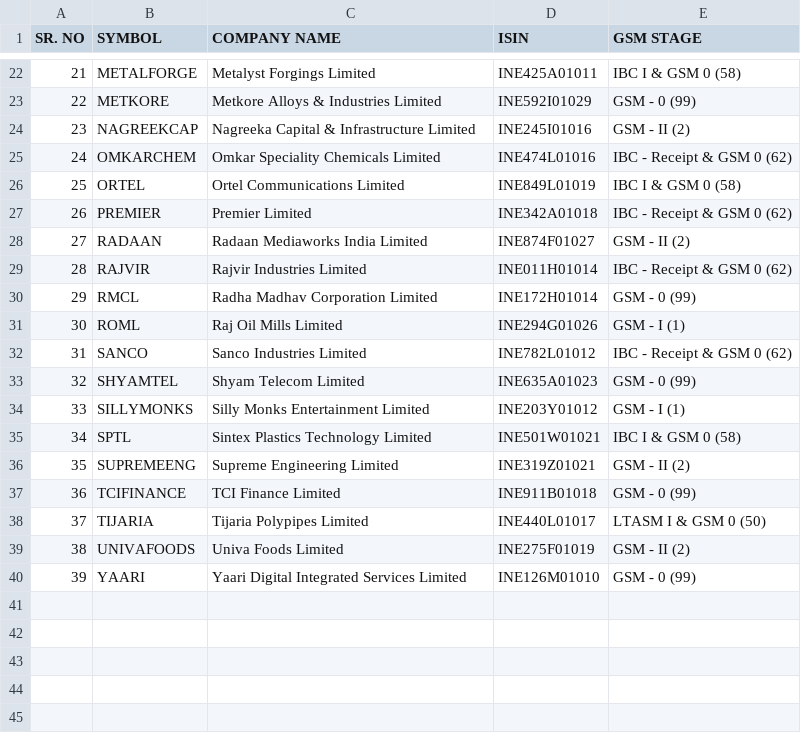
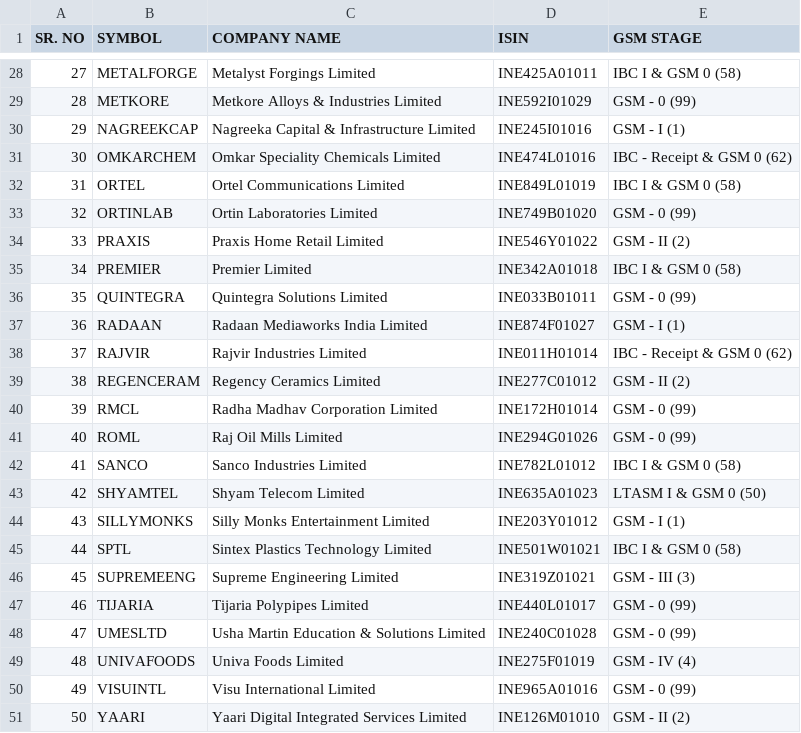
Before and after one commit to atPalash/stock-app, a CSV file: configuration/gsm.csv, drawn as a sheet; only a part is shown, gaps mark what is left out; removed rows and columns are numbered as before the commit, all else as after; the diff covers the shown part only; the diff names each change by its address in the sheet, - before the commit and + after, or states it on an @@ line.

```diff
--- a/configuration/gsm.csv
+++ b/configuration/gsm.csv
@@ column A (SR. NO) renumbered from row 12 down @@
-E30 (GSM STAGE): GSM - II (2)
+E30 (GSM STAGE): GSM - I (1)
+row 33: 32 | ORTINLAB | Ortin Laboratories Limited | INE749B01020 | GSM - 0 (99)
+row 34: 33 | PRAXIS | Praxis Home Retail Limited | INE546Y01022 | GSM - II (2)
-E35 (GSM STAGE): IBC - Receipt & GSM 0 (62)
+E35 (GSM STAGE): IBC I & GSM 0 (58)
+row 36: 35 | QUINTEGRA | Quintegra Solutions Limited | INE033B01011 | GSM - 0 (99)
-E37 (GSM STAGE): GSM - II (2)
+E37 (GSM STAGE): GSM - I (1)
+row 39: 38 | REGENCERAM | Regency Ceramics Limited | INE277C01012 | GSM - II (2)
-E41 (GSM STAGE): GSM - I (1)
+E41 (GSM STAGE): GSM - 0 (99)
-E42 (GSM STAGE): IBC - Receipt & GSM 0 (62)
+E42 (GSM STAGE): IBC I & GSM 0 (58)
-E43 (GSM STAGE): GSM - 0 (99)
+E43 (GSM STAGE): LTASM I & GSM 0 (50)
-E46 (GSM STAGE): GSM - II (2)
+E46 (GSM STAGE): GSM - III (3)
-row 37: 36 | TCIFINANCE | TCI Finance Limited | INE911B01018 | GSM - 0 (99)
-E47 (GSM STAGE): LTASM I & GSM 0 (50)
+E47 (GSM STAGE): GSM - 0 (99)
+row 48: 47 | UMESLTD | Usha Martin Education & Solutions Limited | INE240C01028 | GSM - 0 (99)
-E49 (GSM STAGE): GSM - II (2)
+E49 (GSM STAGE): GSM - IV (4)
+row 50: 49 | VISUINTL | Visu International Limited | INE965A01016 | GSM - 0 (99)
-E51 (GSM STAGE): GSM - 0 (99)
+E51 (GSM STAGE): GSM - II (2)
```
Also changed, not shown: 7 added rows, 1 removed row and 9 edited cells elsewhere in this file, configuration/asm.csv, configuration/esm.csv, 3 other files.
